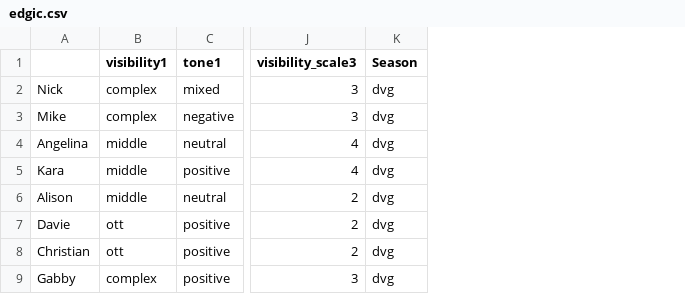
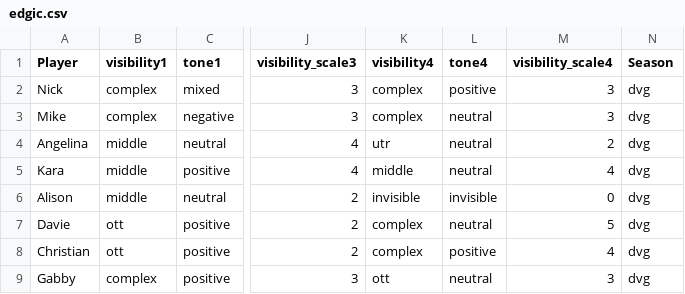
Before and after one commit to vincefav/edgic, a CSV file: edgic.csv, drawn as a sheet; only a part is shown, gaps mark what is left out; the diff names each change by its address in the sheet, - before the commit and + after, or states it on an @@ line.

Commit message:
Add files via upload

```diff
--- a/edgic.csv
+++ b/edgic.csv
+column K (visibility4), rows 2-9: complex | complex | utr | middle | invisible | complex | complex | ott
+column L (tone4), rows 2-9: positive | neutral | neutral | neutral | invisible | neutral | positive | neutral
+column M (visibility_scale4), rows 2-9: 3 | 3 | 2 | 4 | 0 | 5 | 4 | 3
-A1: (empty)
+A1: Player
```
